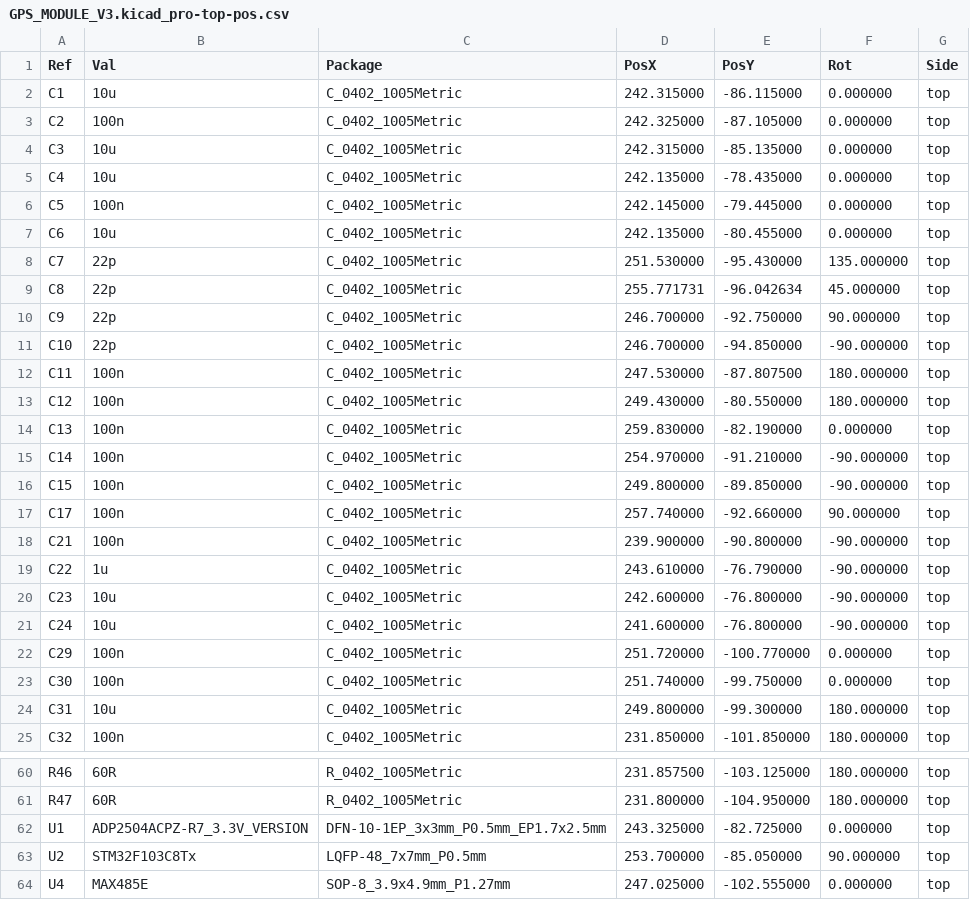
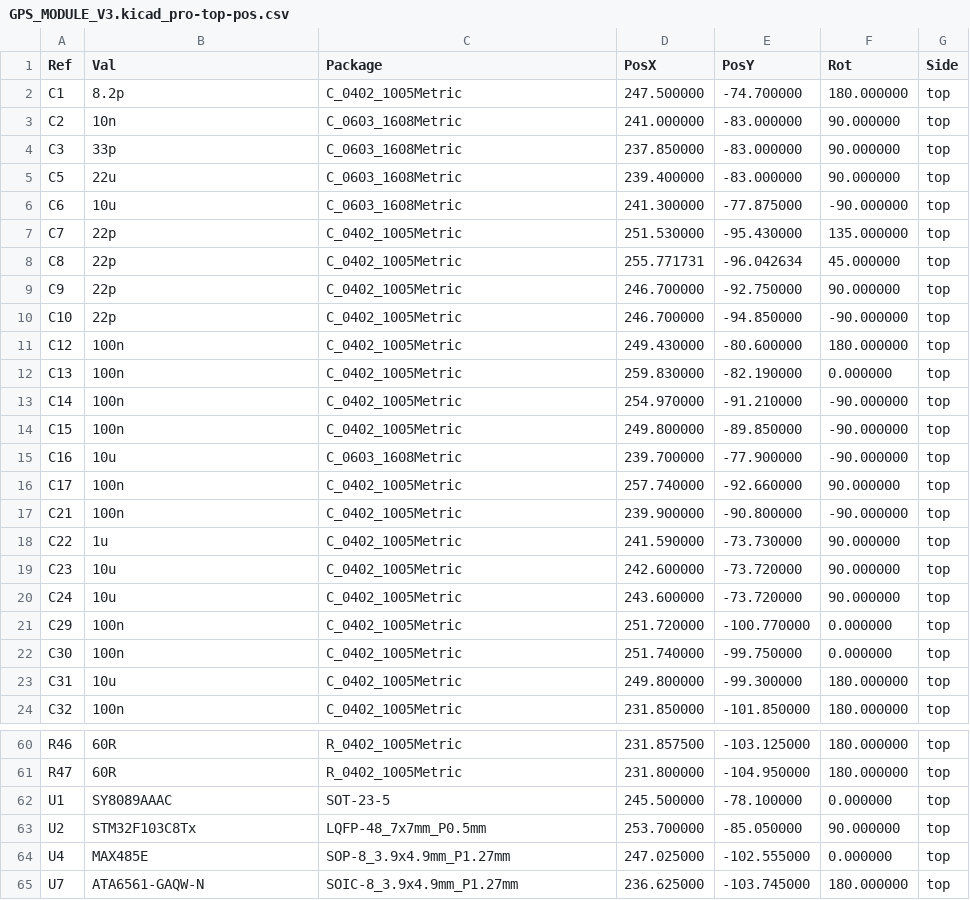
Before and after one commit to R-Mutura/GPS_MODULE_ECOBODA, a CSV file: PLACEMENT_FILES/GPS_MODULE_V3.kicad_pro-top-pos.csv, drawn as a sheet; only a part is shown, gaps mark what is left out; the shorter side is filled out with more unchanged rows; the diff covers the shown part only.

```diff
--- a/PLACEMENT_FILES/GPS_MODULE_V3.kicad_pro-top-pos.csv
+++ b/PLACEMENT_FILES/GPS_MODULE_V3.kicad_pro-top-pos.csv
@@ -1,8 +1,7 @@
 Ref,Val,Package,PosX,PosY,Rot,Side
-"C1","10u","C_0402_1005Metric",242.315000,-86.115000,0.000000,top
-"C2","100n","C_0402_1005Metric",242.325000,-87.105000,0.000000,top
-"C3","10u","C_0402_1005Metric",242.315000,-85.135000,0.000000,top
-"C4","10u","C_0402_1005Metric",242.135000,-78.435000,0.000000,top
-"C5","100n","C_0402_1005Metric",242.145000,-79.445000,0.000000,top
-"C6","10u","C_0402_1005Metric",242.135000,-80.455000,0.000000,top
+"C1","8.2p","C_0402_1005Metric",247.500000,-74.700000,180.000000,top
+"C2","10n","C_0603_1608Metric",241.000000,-83.000000,90.000000,top
+"C3","33p","C_0603_1608Metric",237.850000,-83.000000,90.000000,top
+"C5","22u","C_0603_1608Metric",239.400000,-83.000000,90.000000,top
+"C6","10u","C_0603_1608Metric",241.300000,-77.875000,-90.000000,top
 "C7","22p","C_0402_1005Metric",251.530000,-95.430000,135.000000,top
@@ -11,4 +10,3 @@ Ref,Val,Package,PosX,PosY,Rot,Side
 "C10","22p","C_0402_1005Metric",246.700000,-94.850000,-90.000000,top
-"C11","100n","C_0402_1005Metric",247.530000,-87.807500,180.000000,top
-"C12","100n","C_0402_1005Metric",249.430000,-80.550000,180.000000,top
+"C12","100n","C_0402_1005Metric",249.430000,-80.600000,180.000000,top
 "C13","100n","C_0402_1005Metric",259.830000,-82.190000,0.000000,top
@@ -16,7 +14,8 @@ Ref,Val,Package,PosX,PosY,Rot,Side
 "C15","100n","C_0402_1005Metric",249.800000,-89.850000,-90.000000,top
+"C16","10u","C_0603_1608Metric",239.700000,-77.900000,-90.000000,top
 "C17","100n","C_0402_1005Metric",257.740000,-92.660000,90.000000,top
 "C21","100n","C_0402_1005Metric",239.900000,-90.800000,-90.000000,top
-"C22","1u","C_0402_1005Metric",243.610000,-76.790000,-90.000000,top
-"C23","10u","C_0402_1005Metric",242.600000,-76.800000,-90.000000,top
-"C24","10u","C_0402_1005Metric",241.600000,-76.800000,-90.000000,top
+"C22","1u","C_0402_1005Metric",241.590000,-73.730000,90.000000,top
+"C23","10u","C_0402_1005Metric",242.600000,-73.720000,90.000000,top
+"C24","10u","C_0402_1005Metric",243.600000,-73.720000,90.000000,top
 "C29","100n","C_0402_1005Metric",251.720000,-100.770000,0.000000,top
@@ -61,3 +61,3 @@ Ref,Val,Package,PosX,PosY,Rot,Side
 "R47","60R","R_0402_1005Metric",231.800000,-104.950000,180.000000,top
-"U1","ADP2504ACPZ-R7_3.3V_VERSION","DFN-10-1EP_3x3mm_P0.5mm_EP1.7x2.5mm",243.325000,-82.725000,0.000000,top
+"U1","SY8089AAAC","SOT-23-5",245.500000,-78.100000,0.000000,top
 "U2","STM32F103C8Tx","LQFP-48_7x7mm_P0.5mm",253.700000,-85.050000,90.000000,top
```
Also changed, not shown: 1 added row and 21 edited cells elsewhere in this file, 34 other files.
